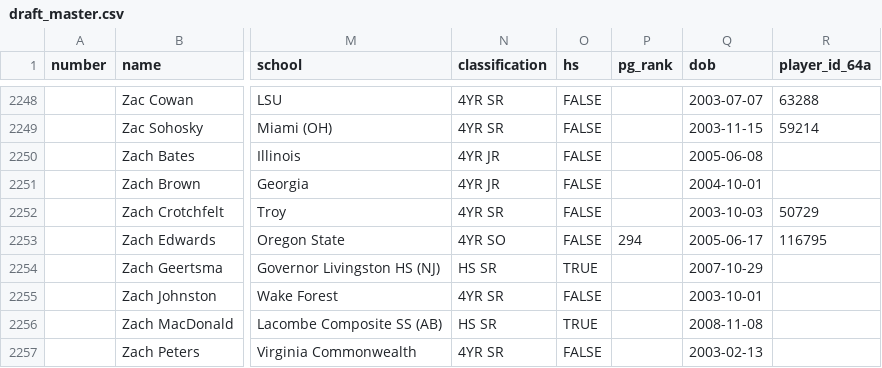
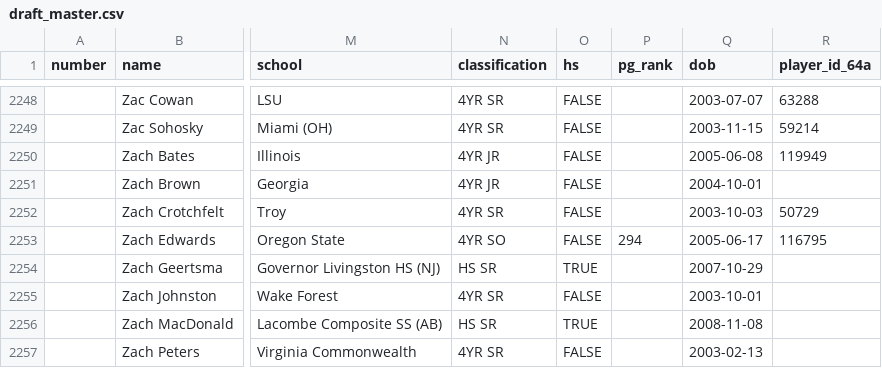
Before and after one commit to JasonR64A/chart-builder, a CSV file: data/draft/draft_master.csv, drawn as a sheet; only a part is shown, gaps mark what is left out; the diff covers the shown part only; the diff names each change by its address in the sheet, - before the commit and + after, or states it on an @@ line.

Commit message:
draft_master: backfill 64A links for drafted portal players (name-variant misses like Cameron/Cam Johnson)

```diff
--- a/data/draft/draft_master.csv
+++ b/data/draft/draft_master.csv
-R2250 (player_id_64a): (empty)
+R2250 (player_id_64a): 119949
```
Also changed, not shown: 6 edited cells elsewhere in this file.
